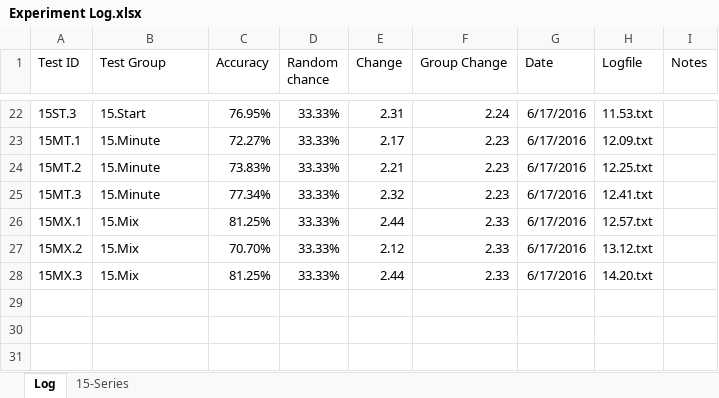
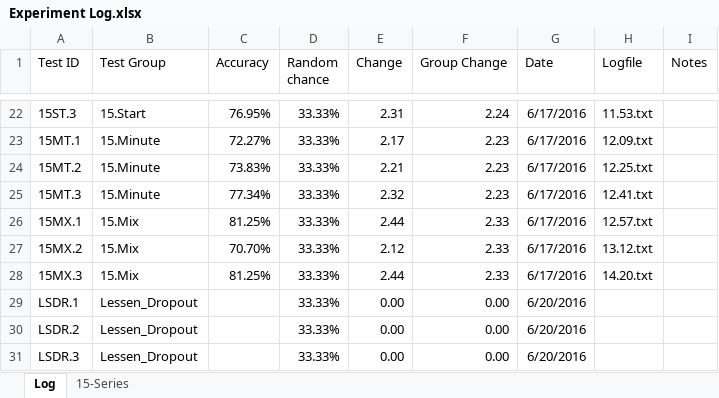
Before and after one commit to grey280/nAud, an Excel workbook: logs/Experiment Log.xlsx, sheet Log, drawn as a sheet; only a part is shown, gaps mark what is left out; values as stored, in another font and other column widths than the file's, no borders; conditional formats not drawn; the diff names each change by its address in the sheet, - before the commit and + after, or states it on an @@ line.

Commit message:
New test series: lessen_dropout

```diff
--- a/logs/Experiment Log.xlsx (sheet Log)
+++ b/logs/Experiment Log.xlsx (sheet Log)
+row 29: LSDR.1 | Lessen_Dropout |  | 33.33% | 0.00 | 0.00 | 6/20/2016
+row 30: LSDR.2 | Lessen_Dropout |  | 33.33% | 0.00 | 0.00 | 6/20/2016
+row 31: LSDR.3 | Lessen_Dropout |  | 33.33% | 0.00 | 0.00 | 6/20/2016
```
Also changed, not shown: 1 other file.
